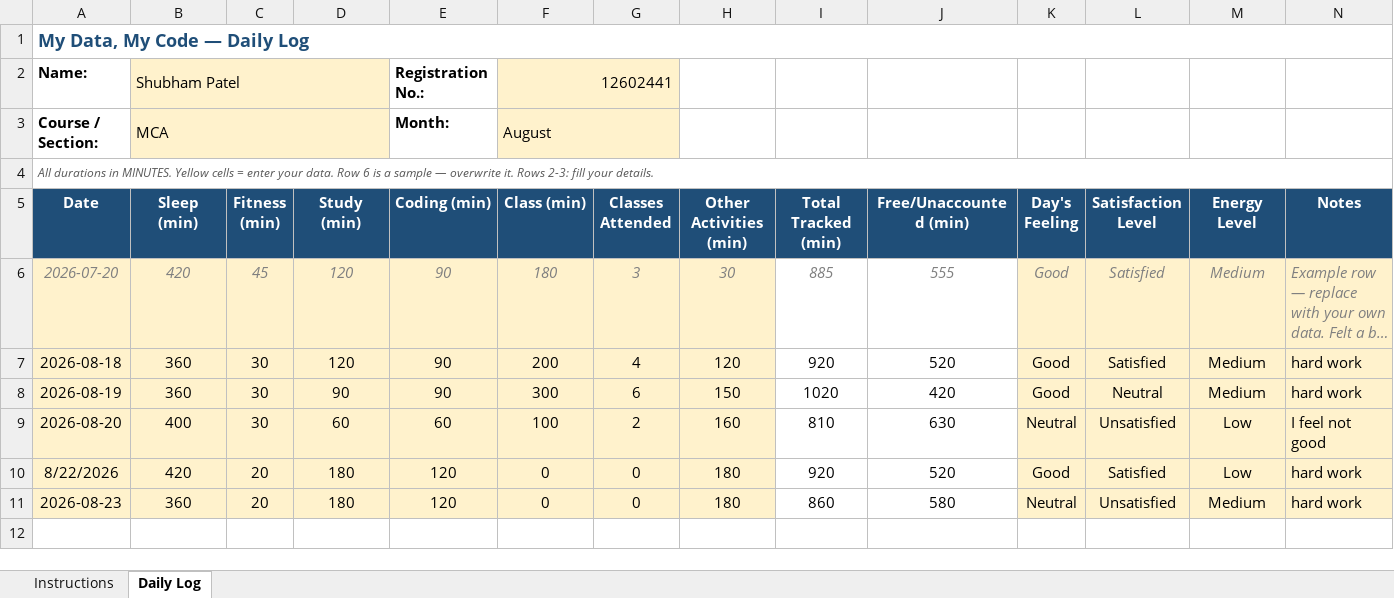
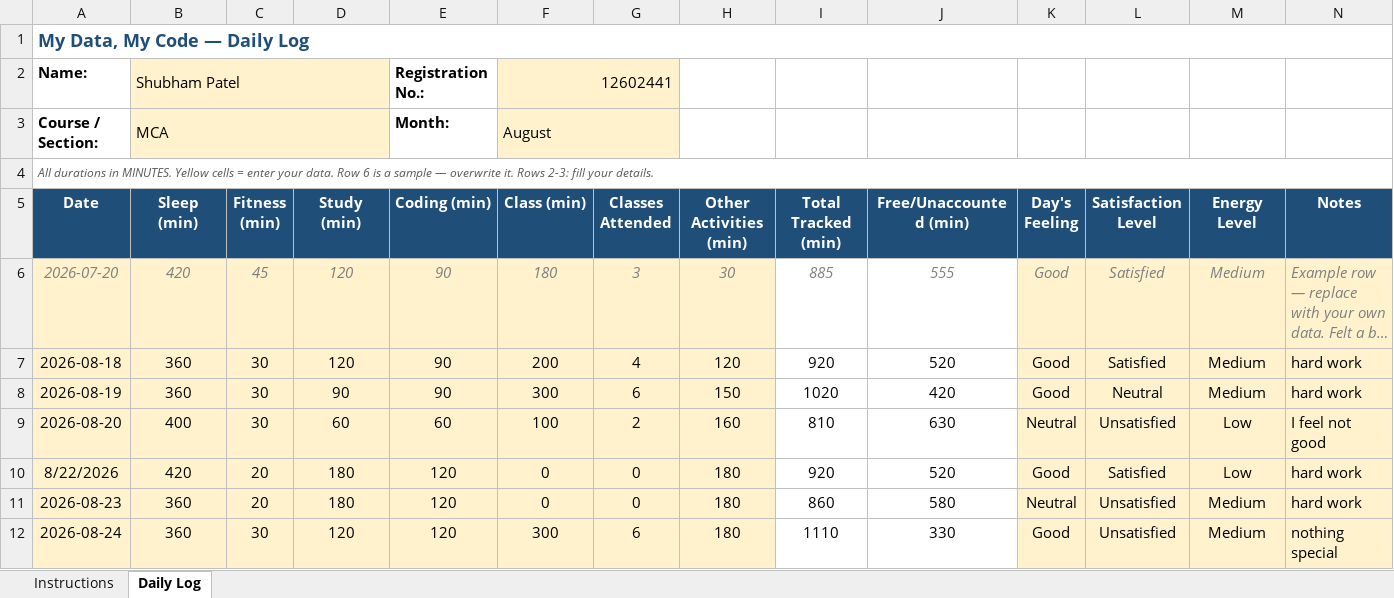
Before and after one commit to coder-shub/12602441, an Excel workbook: 1234567.xlsx, sheet Daily Log, drawn as a sheet; long unchanged cells end in …; values as stored, in another font and other column widths than the file's, no borders; conditional formats not drawn; the diff names each change by its address in the sheet, - before the commit and + after, or states it on an @@ line.

Commit message:
updated on 24-08-2026

```diff
--- a/1234567.xlsx (sheet Daily Log)
+++ b/1234567.xlsx (sheet Daily Log)
+row 12: 2026-08-24 | 360 | 30 | 120 | 120 | 300 | 6 | 180 | 1110 | 330 | Good | Unsatisfied | Medium | nothing special
```
